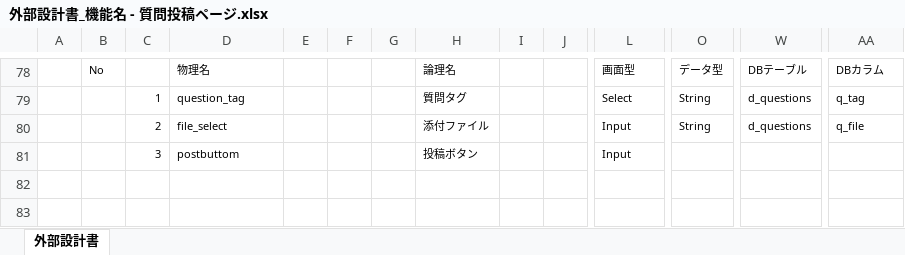
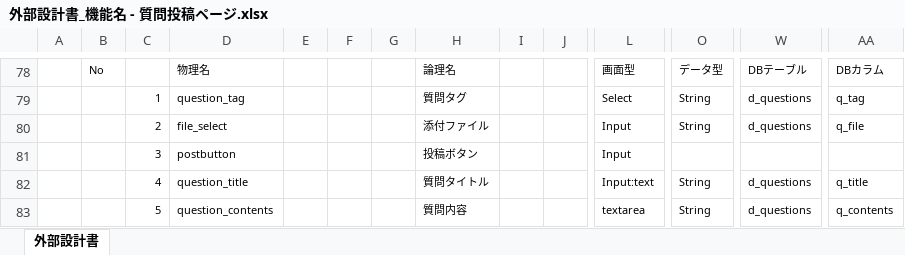
Before and after one commit to DOJO-2021/D-4, an Excel workbook: 外部設計関連/外部設計書_機能名 - 質問投稿ページ.xlsx, sheet 外部設計書, drawn as a sheet; only a part is shown, gaps mark what is left out; values as stored, in another font and other column widths than the file's, no borders; charts and pictures not drawn; rows hold the shown columns only; the diff names each change by its address in the sheet, - before the commit and + after, or states it on an @@ line.

Commit message:
postquestion

```diff
--- a/外部設計関連/外部設計書_機能名 - 質問投稿ページ.xlsx (sheet 外部設計書)
+++ b/外部設計関連/外部設計書_機能名 - 質問投稿ページ.xlsx (sheet 外部設計書)
-D81: postbuttom
+D81: postbutton
+row 82:  |  | 4 | question_title |  |  |  | 質問タイトル |  |  | Input:text | String | d_questions | q_title
+row 83:  |  | 5 | question_contents |  |  |  | 質問内容 |  |  | textarea | String | d_questions | q_contents
```
Also changed, not shown: charts or pictures.
